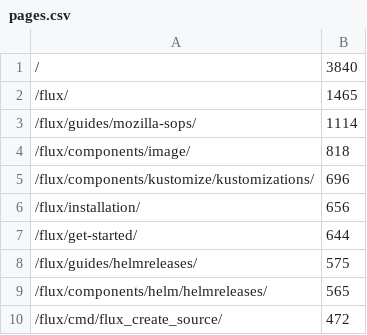
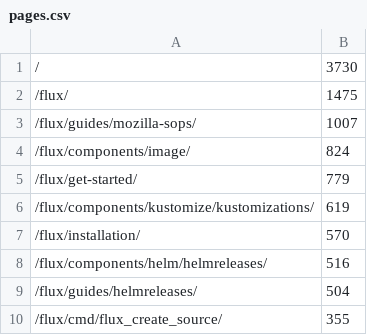
Before and after one commit to fluxcd/stats, a CSV file: pages.csv, drawn as a sheet.

```diff
--- a/pages.csv
+++ b/pages.csv
@@ -1,10 +1,10 @@
-/,3840
-/flux/,1465
-/flux/guides/mozilla-sops/,1114
-/flux/components/image/,818
-/flux/components/kustomize/kustomizations/,696
-/flux/installation/,656
-/flux/get-started/,644
-/flux/guides/helmreleases/,575
-/flux/components/helm/helmreleases/,565
-/flux/cmd/flux_create_source/,472
+/,3730
+/flux/,1475
+/flux/guides/mozilla-sops/,1007
+/flux/components/image/,824
+/flux/get-started/,779
+/flux/components/kustomize/kustomizations/,619
+/flux/installation/,570
+/flux/components/helm/helmreleases/,516
+/flux/guides/helmreleases/,504
+/flux/cmd/flux_create_source/,355
```
Also changed, not shown: not_found.csv, 4 other files.
